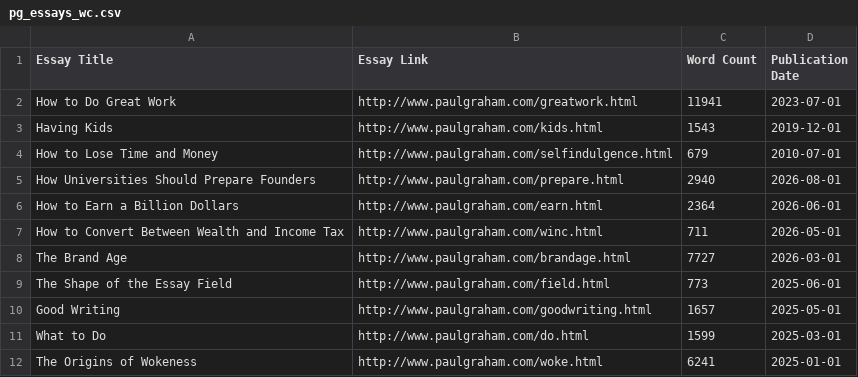
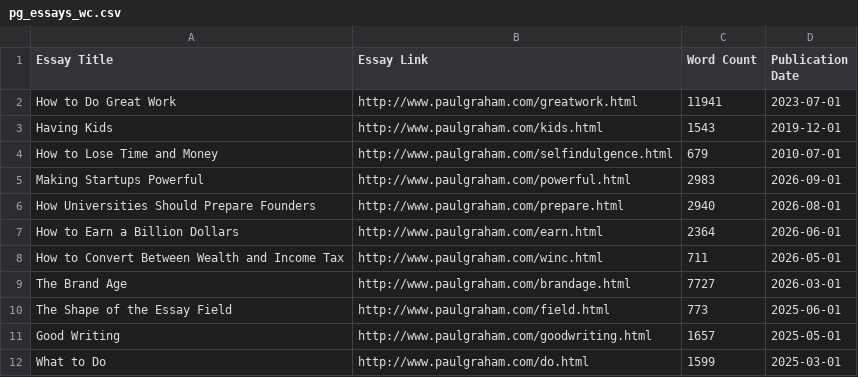
Before and after one commit to DavidBellamy/pg_essays, a CSV file: pg_essays_wc.csv, drawn as a sheet; only a part is shown; the shorter side is filled out with more unchanged rows; the diff names each change by its address in the sheet, - before the commit and + after, or states it on an @@ line.

```diff
--- a/pg_essays_wc.csv
+++ b/pg_essays_wc.csv
+row 5: Making Startups Powerful | http://www.paulgraham.com/powerful.html | 2983 | 2026-09-01
```
Also changed, not shown: 7 other files.
